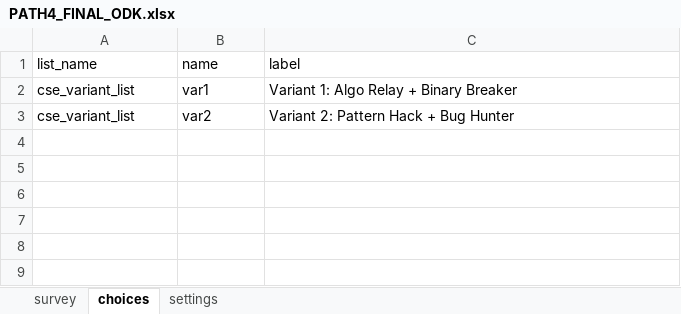
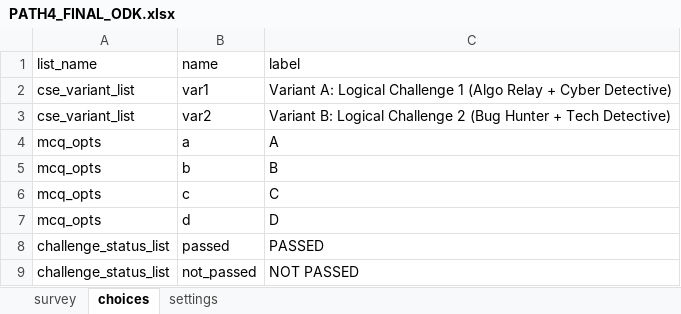
Before and after one commit to BhargaviGangoor/FINAL-CLUE, an Excel workbook: ROUTE_4_PATH4_OLD_CANTEEN_CSE_CY_MBA_AUDI/PATH4_FINAL_ODK.xlsx, sheet choices, drawn as a sheet; values as stored, in another font and other column widths than the file's, no borders; the diff names each change by its address in the sheet, - before the commit and + after, or states it on an @@ line.

```diff
--- a/ROUTE_4_PATH4_OLD_CANTEEN_CSE_CY_MBA_AUDI/PATH4_FINAL_ODK.xlsx (sheet choices)
+++ b/ROUTE_4_PATH4_OLD_CANTEEN_CSE_CY_MBA_AUDI/PATH4_FINAL_ODK.xlsx (sheet choices)
-C2 (label): Variant 1: Algo Relay + Binary Breaker
+C2 (label): Variant A: Logical Challenge 1 (Algo Relay + Cyber Detective)
-C3 (label): Variant 2: Pattern Hack + Bug Hunter
+C3 (label): Variant B: Logical Challenge 2 (Bug Hunter + Tech Detective)
+row 4: mcq_opts | a | A
+row 5: mcq_opts | b | B
+row 6: mcq_opts | c | C
+row 7: mcq_opts | d | D
+row 8: challenge_status_list | passed | PASSED
+row 9: challenge_status_list | not_passed | NOT PASSED
```
Also changed, not shown: sheet survey, sheet settings, ROUTE_1_PATH1_ECE_MECH_FC_CY_AUDI/PATH1_ANSWER_KEY.xlsx, ROUTE_1_PATH1_ECE_MECH_FC_CY_AUDI/PATH1_FINAL_ODK.xlsx, 46 other files.
